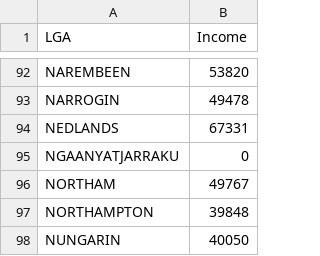
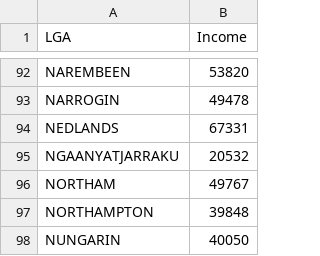
Before and after one commit to Henry-Delbridge/FIT3179-S2-2021, a CSV file: week9/js/income_lga.csv, drawn as a sheet; only a part is shown, gaps mark what is left out.

Commit message:
Edited json

```diff
--- a/week9/js/income_lga.csv
+++ b/week9/js/income_lga.csv
@@ -94,3 +94,3 @@ NARROGIN,49478
 NEDLANDS,67331
-NGAANYATJARRAKU,0
+NGAANYATJARRAKU,20532
 NORTHAM,49767
```
